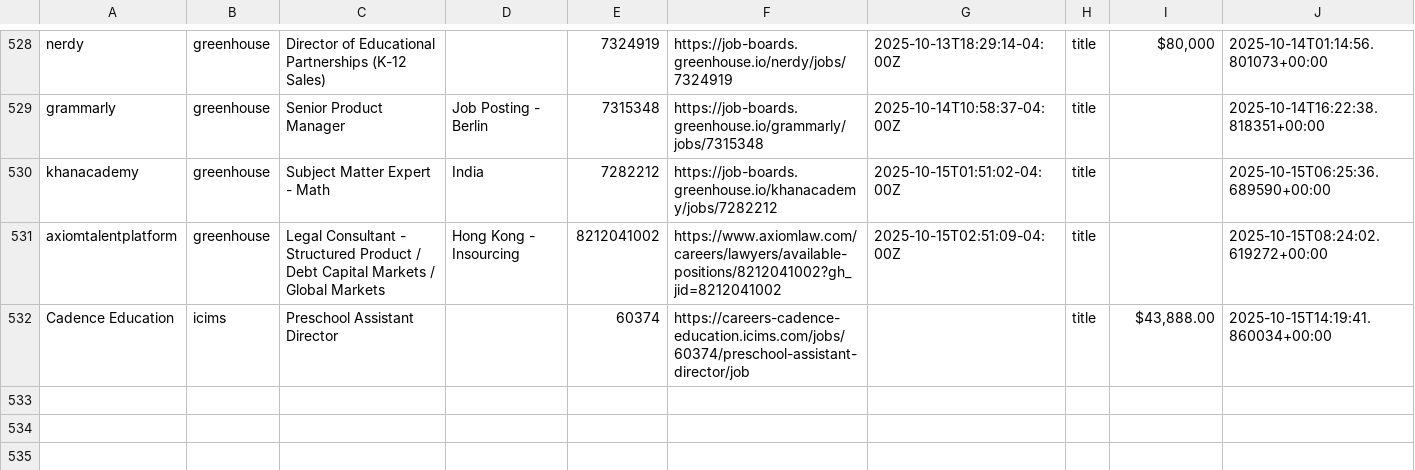
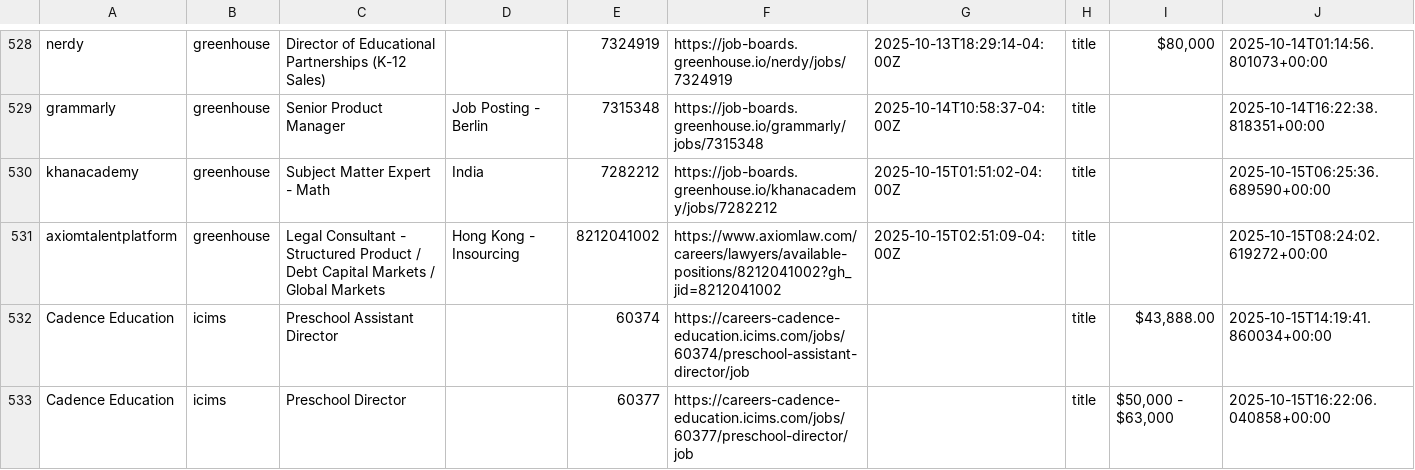
Before and after one commit to mollyoliviamund-maker/edtech-jobs, a CSV file: edtech_jobs.csv, drawn as a sheet; only a part is shown, gaps mark what is left out; the diff names each change by its address in the sheet, - before the commit and + after, or states it on an @@ line.

```diff
--- a/edtech_jobs.csv
+++ b/edtech_jobs.csv
+row 533: Cadence Education | icims | Preschool Director |  | 60377 | https://careers-cadence-education.icims.com/jobs/60377/preschool-director/job |  | title | $50,000 - $63,000 | 2025-10-15T16:22:06.040858+00:00
```
Also changed, not shown: 1 other file.
